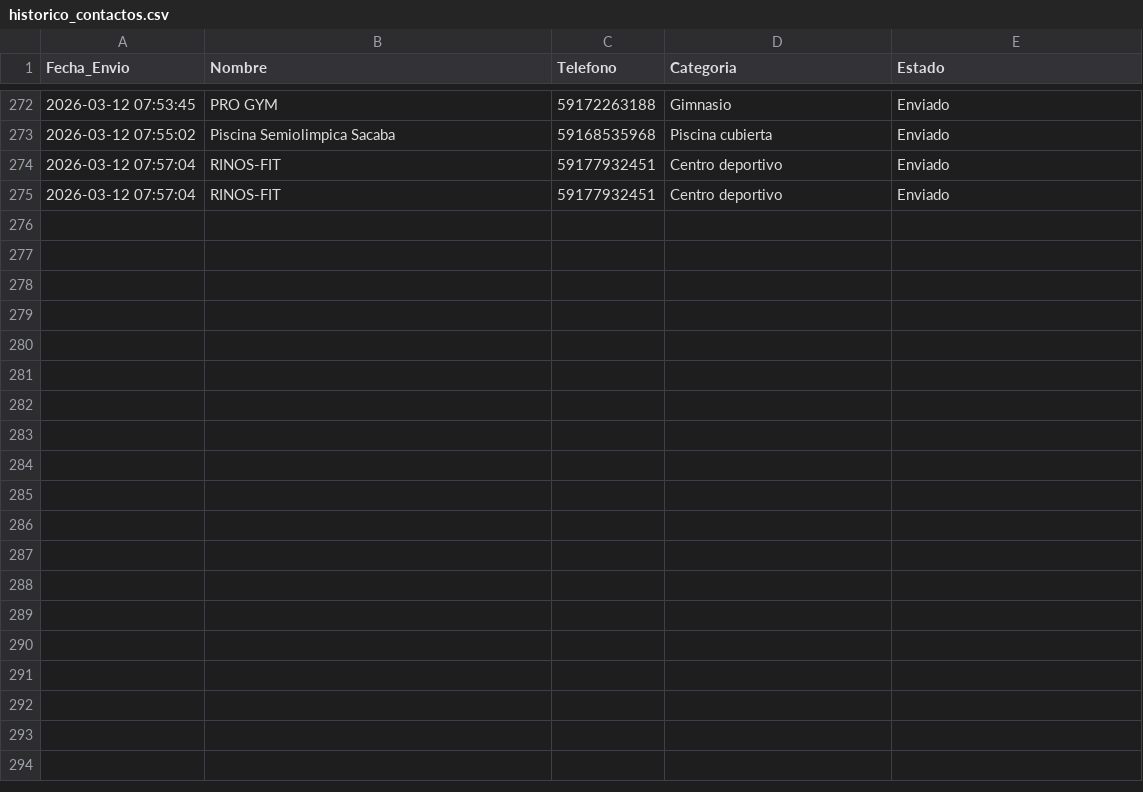
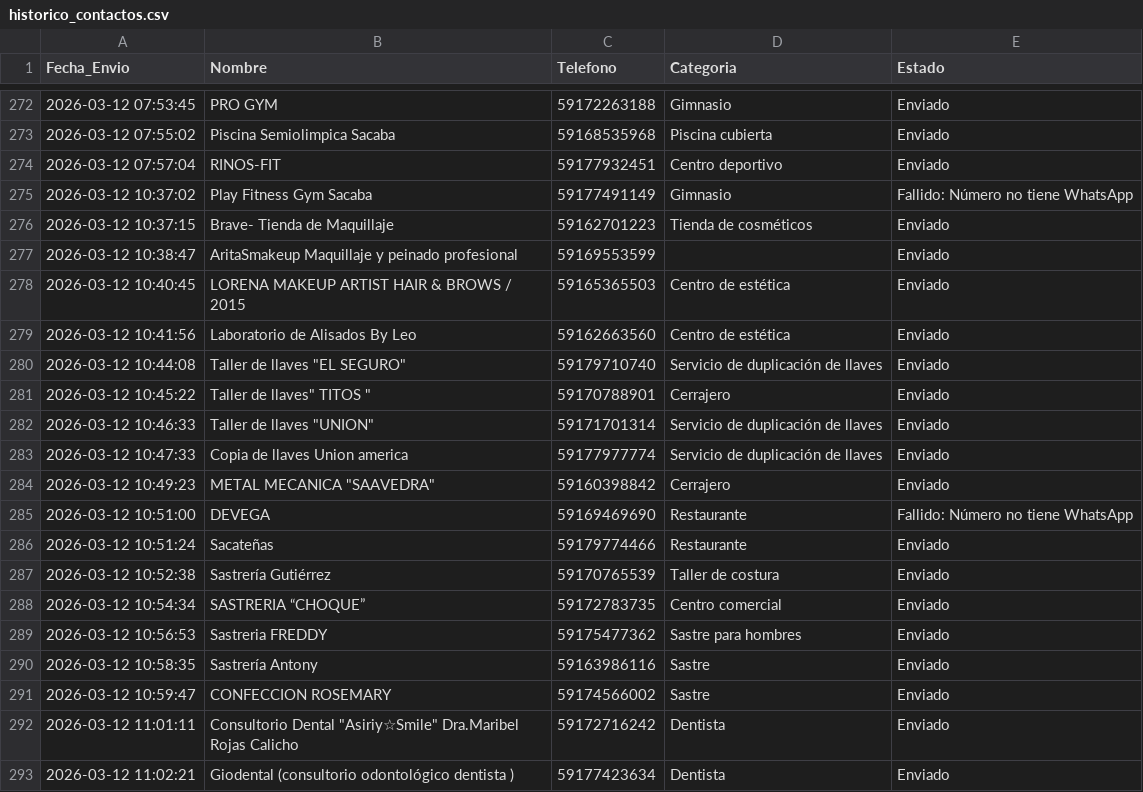
Before and after one commit to W1ll14m-pixel/Negocios-sin-web, a CSV file: historico_contactos.csv, drawn as a sheet; only a part is shown, gaps mark what is left out; removed rows and columns are numbered as before the commit, all else as after; the diff covers the shown part only; the diff names each change by its address in the sheet, - before the commit and + after, or states it on an @@ line.

```diff
--- a/historico_contactos.csv
+++ b/historico_contactos.csv
-row 275: 2026-03-12 07:57:04 | RINOS-FIT | 59177932451 | Centro deportivo | Enviado
+row 275: 2026-03-12 10:37:02 | Play Fitness Gym Sacaba | 59177491149 | Gimnasio | Fallido: Número no tiene WhatsApp
+row 276: 2026-03-12 10:37:15 | Brave- Tienda de Maquillaje | 59162701223 | Tienda de cosméticos | Enviado
+row 277: 2026-03-12 10:38:47 | AritaSmakeup Maquillaje y peinado profesional | 59169553599 |  | Enviado
+row 278: 2026-03-12 10:40:45 | LORENA MAKEUP ARTIST HAIR & BROWS / 2015 | 59165365503 | Centro de estética | Enviado
+row 279: 2026-03-12 10:41:56 | Laboratorio de Alisados By Leo | 59162663560 | Centro de estética | Enviado
+row 280: 2026-03-12 10:44:08 | Taller de llaves "EL SEGURO" | 59179710740 | Servicio de duplicación de llaves | Enviado
+row 281: 2026-03-12 10:45:22 | Taller de llaves" TITOS " | 59170788901 | Cerrajero | Enviado
+row 282: 2026-03-12 10:46:33 | Taller de llaves "UNION" | 59171701314 | Servicio de duplicación de llaves | Enviado
+row 283: 2026-03-12 10:47:33 | Copia de llaves Union america | 59177977774 | Servicio de duplicación de llaves | Enviado
+row 284: 2026-03-12 10:49:23 | METAL MECANICA "SAAVEDRA" | 59160398842 | Cerrajero | Enviado
+row 285: 2026-03-12 10:51:00 | DEVEGA | 59169469690 | Restaurante | Fallido: Número no tiene WhatsApp
+row 286: 2026-03-12 10:51:24 | Sacateñas | 59179774466 | Restaurante | Enviado
+row 287: 2026-03-12 10:52:38 | Sastrería Gutiérrez | 59170765539 | Taller de costura | Enviado
+row 288: 2026-03-12 10:54:34 | SASTRERIA “CHOQUE” | 59172783735 | Centro comercial | Enviado
+row 289: 2026-03-12 10:56:53 | Sastreria FREDDY | 59175477362 | Sastre para hombres | Enviado
+row 290: 2026-03-12 10:58:35 | Sastrería Antony | 59163986116 | Sastre | Enviado
+row 291: 2026-03-12 10:59:47 | CONFECCION ROSEMARY | 59174566002 | Sastre | Enviado
+row 292: 2026-03-12 11:01:11 | Consultorio Dental "Asiriy☆Smile" Dra.Maribel Rojas Calicho | 59172716242 | Dentista | Enviado
+row 293: 2026-03-12 11:02:21 | Giodental (consultorio odontológico dentista ) | 59177423634 | Dentista | Enviado
```
Also changed, not shown: 13 added rows elsewhere in this file, contactados.csv, 2 other files.
